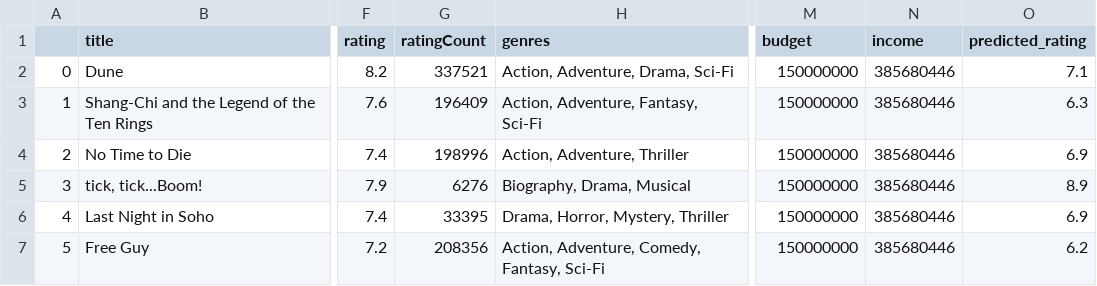
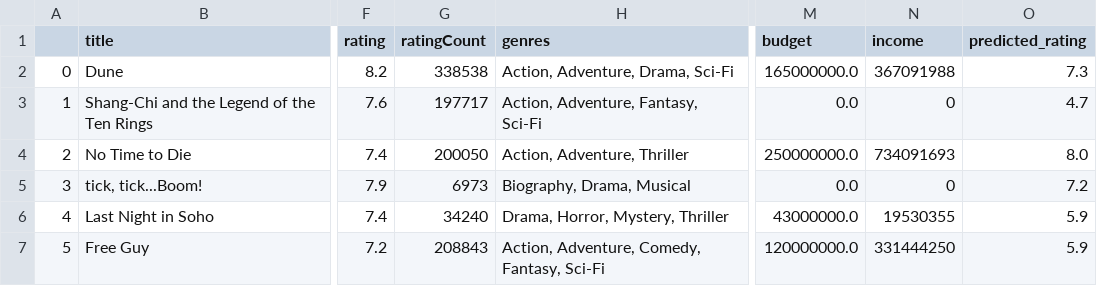
Before and after one commit to ianmkinney/imdb-machine-learning, a CSV file: static/data/homescreen_movies.csv, drawn as a sheet; only a part is shown, gaps mark what is left out; the diff names each change by its address in the sheet, - before the commit and + after, or states it on an @@ line.

Commit message:
Update income and budget values

```diff
--- a/static/data/homescreen_movies.csv
+++ b/static/data/homescreen_movies.csv
-G2 (ratingCount): 337521
+G2 (ratingCount): 338538
-M2 (budget): 150000000
+M2 (budget): 165000000.0
-N2 (income): 385680446
+N2 (income): 367091988
-O2 (predicted_rating): 7.1
+O2 (predicted_rating): 7.3
-G3 (ratingCount): 196409
+G3 (ratingCount): 197717
-M3 (budget): 150000000
+M3 (budget): 0.0
-N3 (income): 385680446
+N3 (income): 0
-O3 (predicted_rating): 6.3
+O3 (predicted_rating): 4.7
-G4 (ratingCount): 198996
+G4 (ratingCount): 200050
-M4 (budget): 150000000
+M4 (budget): 250000000.0
-N4 (income): 385680446
+N4 (income): 734091693
-O4 (predicted_rating): 6.9
+O4 (predicted_rating): 8.0
-G5 (ratingCount): 6276
+G5 (ratingCount): 6973
-M5 (budget): 150000000
+M5 (budget): 0.0
-N5 (income): 385680446
+N5 (income): 0
-O5 (predicted_rating): 8.9
+O5 (predicted_rating): 7.2
-G6 (ratingCount): 33395
+G6 (ratingCount): 34240
-M6 (budget): 150000000
+M6 (budget): 43000000.0
-N6 (income): 385680446
+N6 (income): 19530355
-O6 (predicted_rating): 6.9
+O6 (predicted_rating): 5.9
-G7 (ratingCount): 208356
+G7 (ratingCount): 208843
-M7 (budget): 150000000
+M7 (budget): 120000000.0
-N7 (income): 385680446
+N7 (income): 331444250
-O7 (predicted_rating): 6.2
+O7 (predicted_rating): 5.9
```
Also changed, not shown: 2 other files.
